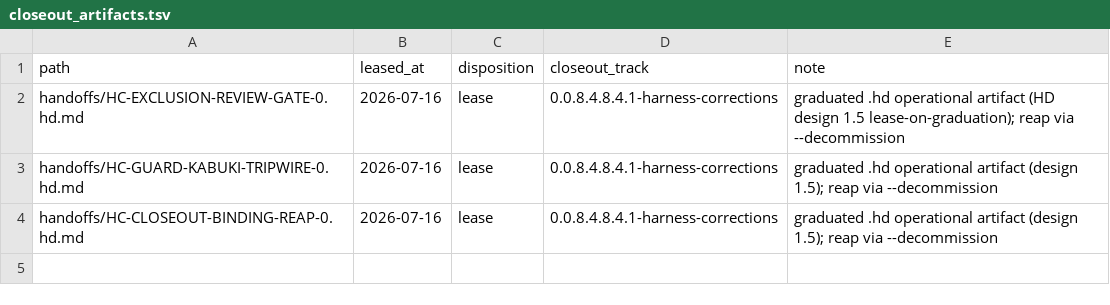
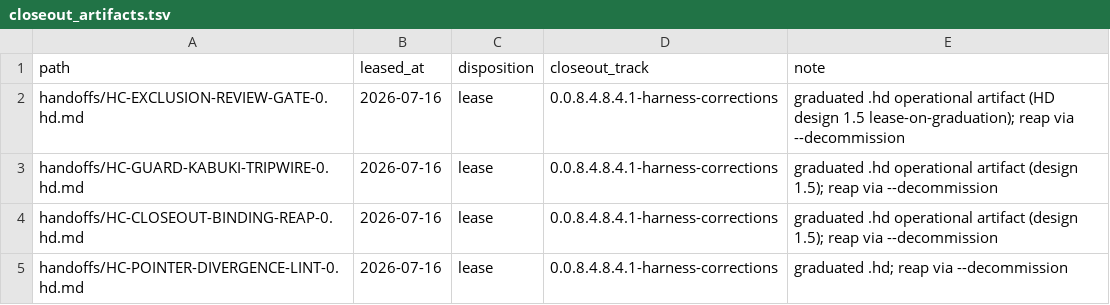
Before and after one commit to khorum08/SimThing, a TSV file: scripts/ci/closeout_artifacts.tsv, drawn as a sheet.

```diff
--- a/scripts/ci/closeout_artifacts.tsv
+++ b/scripts/ci/closeout_artifacts.tsv
@@ -4 +4,2 @@ handoffs/HC-GUARD-KABUKI-TRIPWIRE-0.hd.md	2026-07-16	lease	0.0.8.4.8.4.1-harness
 handoffs/HC-CLOSEOUT-BINDING-REAP-0.hd.md	2026-07-16	lease	0.0.8.4.8.4.1-harness-corrections	graduated .hd operational artifact (design 1.5); reap via --decommission
+handoffs/HC-POINTER-DIVERGENCE-LINT-0.hd.md	2026-07-16	lease	0.0.8.4.8.4.1-harness-corrections	graduated .hd; reap via --decommission
```
Also changed, not shown: 5 other files.
